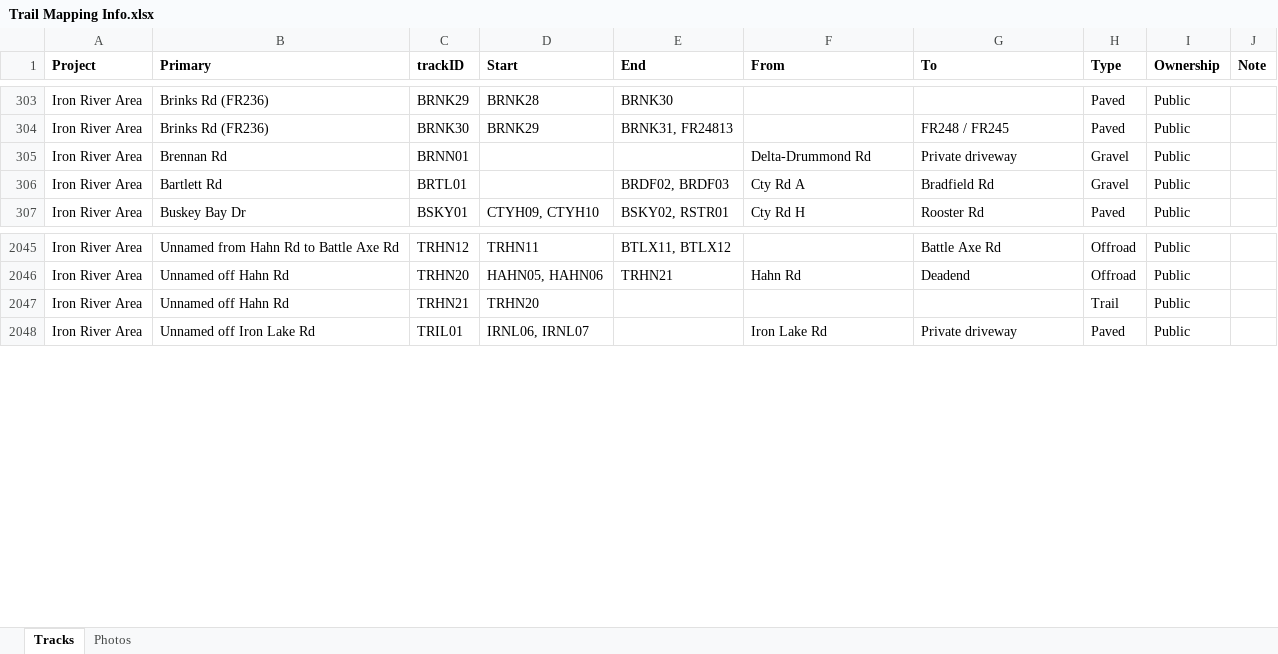
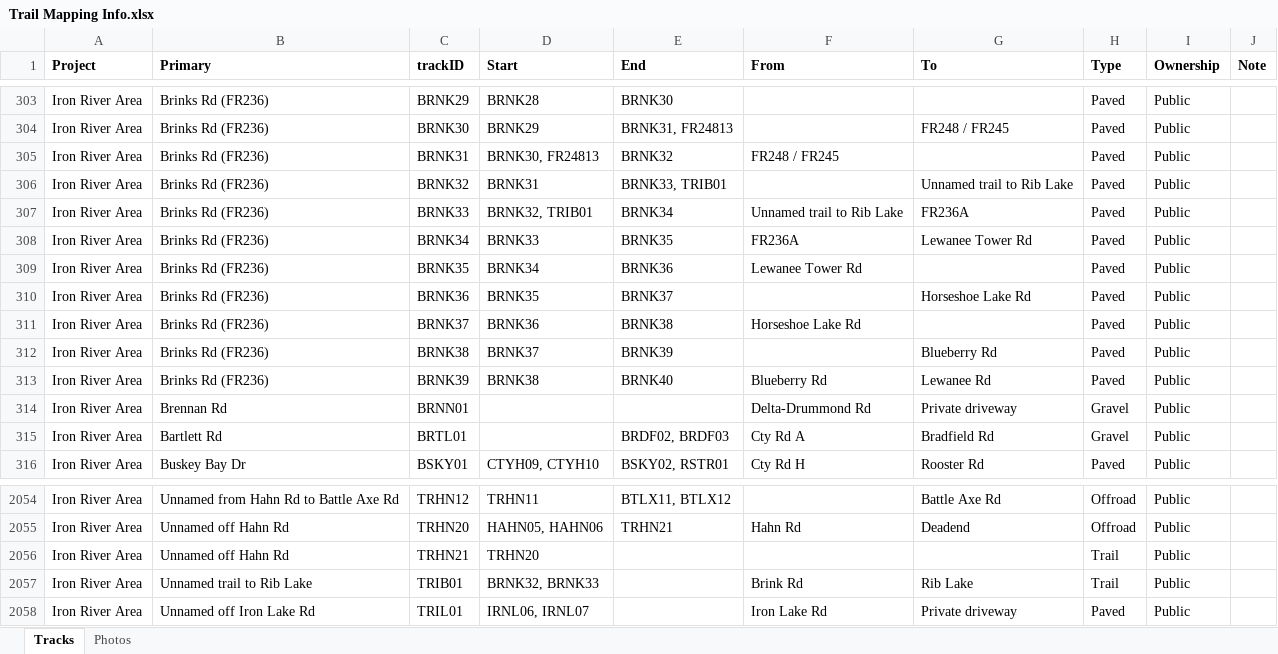
Before and after one commit to droglenc/MAPPING, an Excel workbook: Data/Trail Mapping Info.xlsx, sheet Tracks, drawn as a sheet; only a part is shown, gaps mark what is left out; values as stored, in another font and other column widths than the file's, no borders; the diff names each change by its address in the sheet, - before the commit and + after, or states it on an @@ line.

```diff
--- a/Data/Trail Mapping Info.xlsx (sheet Tracks)
+++ b/Data/Trail Mapping Info.xlsx (sheet Tracks)
+row 305: Iron River Area | Brinks Rd (FR236) | BRNK31 | BRNK30, FR24813 | BRNK32 | FR248 / FR245 |  | Paved | Public
+row 306: Iron River Area | Brinks Rd (FR236) | BRNK32 | BRNK31 | BRNK33, TRIB01 |  | Unnamed trail to Rib Lake | Paved | Public
+row 307: Iron River Area | Brinks Rd (FR236) | BRNK33 | BRNK32, TRIB01 | BRNK34 | Unnamed trail to Rib Lake | FR236A | Paved | Public
+row 308: Iron River Area | Brinks Rd (FR236) | BRNK34 | BRNK33 | BRNK35 | FR236A | Lewanee Tower Rd | Paved | Public
+row 309: Iron River Area | Brinks Rd (FR236) | BRNK35 | BRNK34 | BRNK36 | Lewanee Tower Rd |  | Paved | Public
+row 310: Iron River Area | Brinks Rd (FR236) | BRNK36 | BRNK35 | BRNK37 |  | Horseshoe Lake Rd | Paved | Public
+row 311: Iron River Area | Brinks Rd (FR236) | BRNK37 | BRNK36 | BRNK38 | Horseshoe Lake Rd |  | Paved | Public
+row 312: Iron River Area | Brinks Rd (FR236) | BRNK38 | BRNK37 | BRNK39 |  | Blueberry Rd | Paved | Public
+row 313: Iron River Area | Brinks Rd (FR236) | BRNK39 | BRNK38 | BRNK40 | Blueberry Rd | Lewanee Rd | Paved | Public
+row 2057: Iron River Area | Unnamed trail to Rib Lake | TRIB01 | BRNK32, BRNK33 |  | Brink Rd | Rib Lake | Trail | Public
```
Also changed, not shown: 23 other files.
